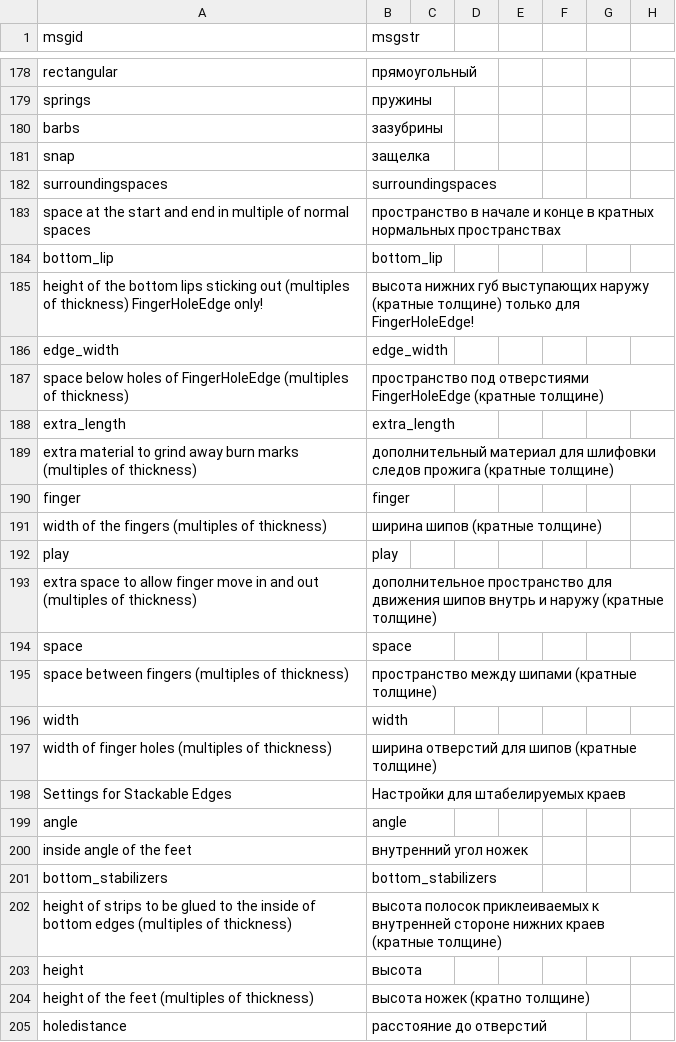
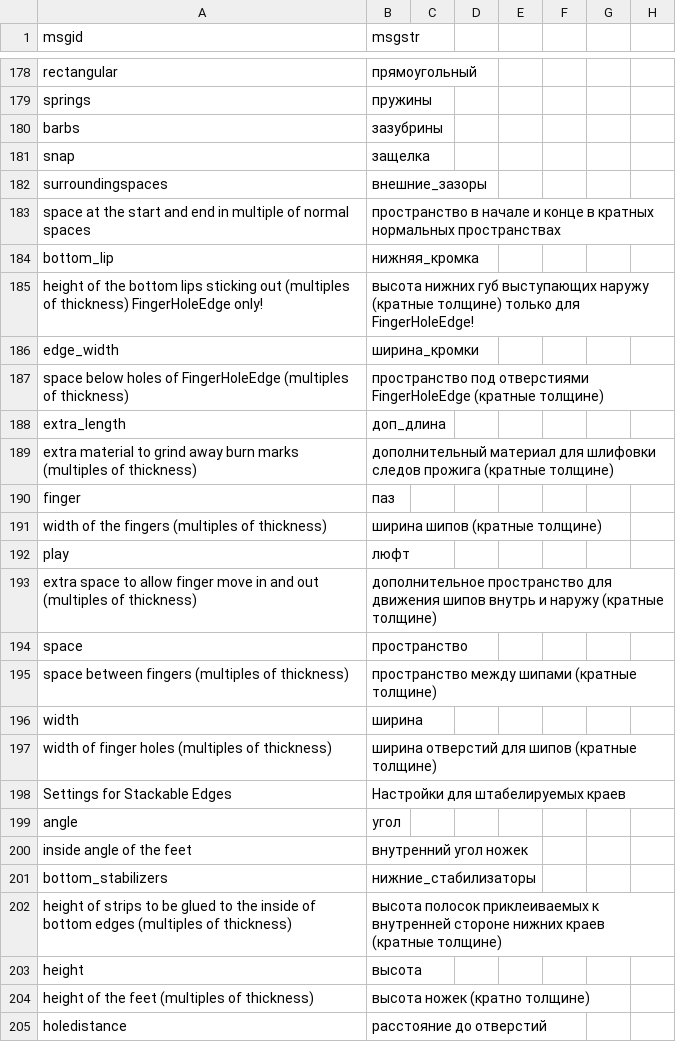
Before and after one commit to KiillThemAll/zr-boxes, a CSV file: boxes_translated-mix.csv, drawn as a sheet; only a part is shown, gaps mark what is left out; the diff covers the shown part only; the diff names each change by its address in the sheet, - before the commit and + after, or states it on an @@ line.

Commit message:
corrections in translate generator script, add ru translation for params names

```diff
--- a/boxes_translated-mix.csv
+++ b/boxes_translated-mix.csv
-B182 (msgstr): surroundingspaces
+B182 (msgstr): внешние_зазоры
-B184 (msgstr): bottom_lip
+B184 (msgstr): нижняя_кромка
-B186 (msgstr): edge_width
+B186 (msgstr): ширина_кромки
-B188 (msgstr): extra_length
+B188 (msgstr): доп_длина
-B190 (msgstr): finger
+B190 (msgstr): паз
-B192 (msgstr): play
+B192 (msgstr): люфт
-B194 (msgstr): space
+B194 (msgstr): пространство
-B196 (msgstr): width
+B196 (msgstr): ширина
-B199 (msgstr): angle
+B199 (msgstr): угол
-B201 (msgstr): bottom_stabilizers
+B201 (msgstr): нижние_стабилизаторы
```
Also changed, not shown: 14 edited cells elsewhere in this file, 4 other files.
